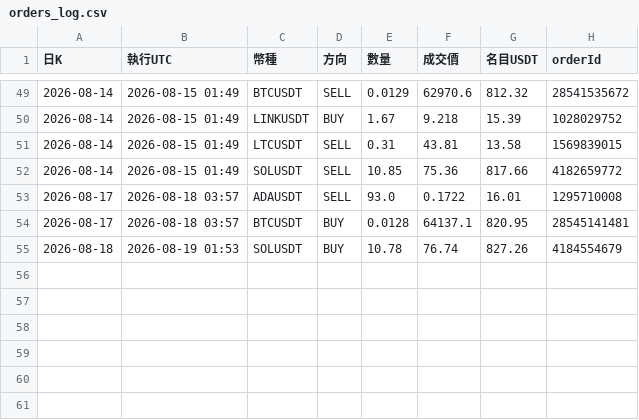
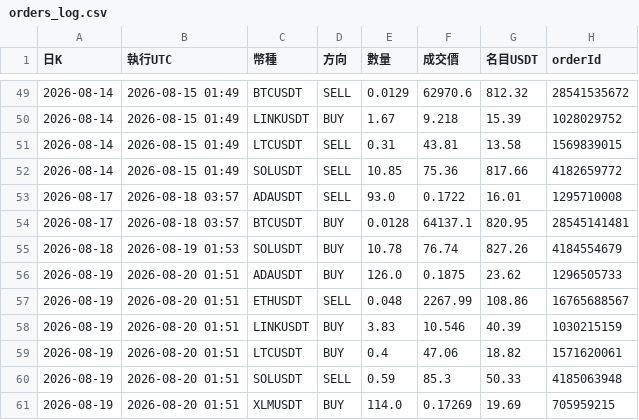
Before and after one commit to pidasin/crypto_combo_forward, a CSV file: orders_log.csv, drawn as a sheet; only a part is shown, gaps mark what is left out; the diff names each change by its address in the sheet, - before the commit and + after, or states it on an @@ line.

```diff
--- a/orders_log.csv
+++ b/orders_log.csv
+row 56: 2026-08-19 | 2026-08-20 01:51 | ADAUSDT | BUY | 126.0 | 0.1875 | 23.62 | 1296505733
+row 57: 2026-08-19 | 2026-08-20 01:51 | ETHUSDT | SELL | 0.048 | 2267.99 | 108.86 | 16765688567
+row 58: 2026-08-19 | 2026-08-20 01:51 | LINKUSDT | BUY | 3.83 | 10.546 | 40.39 | 1030215159
+row 59: 2026-08-19 | 2026-08-20 01:51 | LTCUSDT | BUY | 0.4 | 47.06 | 18.82 | 1571620061
+row 60: 2026-08-19 | 2026-08-20 01:51 | SOLUSDT | SELL | 0.59 | 85.3 | 50.33 | 4185063948
+row 61: 2026-08-19 | 2026-08-20 01:51 | XLMUSDT | BUY | 114.0 | 0.17269 | 19.69 | 705959215
```
Also changed, not shown: bot_log.csv, combo_forward_log.csv, 4 other files.
